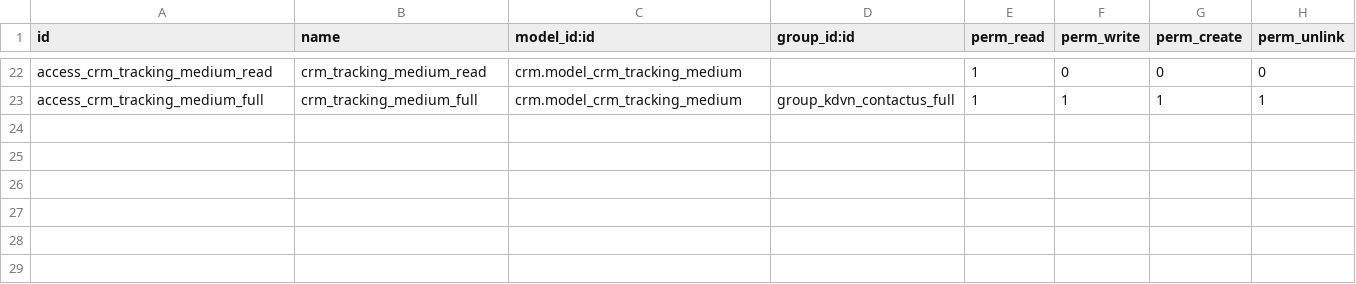
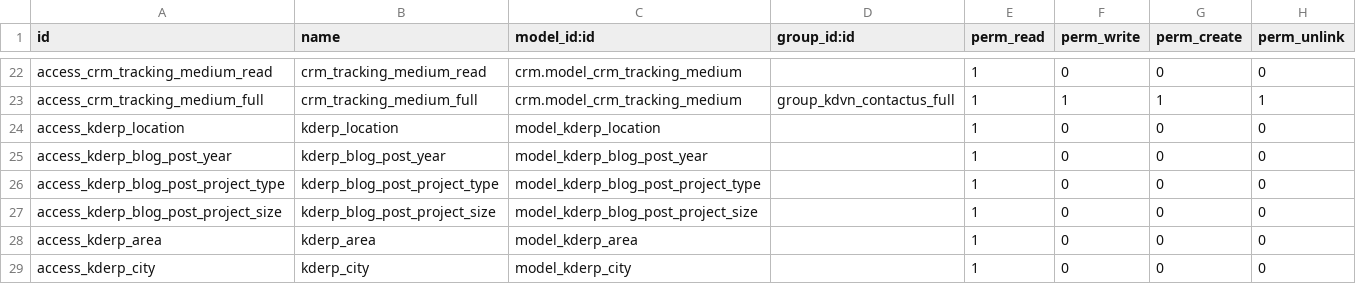
Before and after one commit to KDVN/KDVN_Website, a CSV file: addons/kderp_website_theme_default_thuy2/security/ir.model.access.csv, drawn as a sheet; only a part is shown, gaps mark what is left out.

Commit message:
[IMP]Them Category vao project

```diff
--- a/addons/kderp_website_theme_default_thuy2/security/ir.model.access.csv
+++ b/addons/kderp_website_theme_default_thuy2/security/ir.model.access.csv
@@ -23 +23,7 @@ access_crm_tracking_medium_read,crm_tracking_medium_read,crm.model_crm_tracking_
 access_crm_tracking_medium_full,crm_tracking_medium_full,crm.model_crm_tracking_medium,group_kdvn_contactus_full,1,1,1,1
+access_kderp_location,kderp_location,model_kderp_location,,1,0,0,0
+access_kderp_blog_post_year,kderp_blog_post_year,model_kderp_blog_post_year,,1,0,0,0
+access_kderp_blog_post_project_type,kderp_blog_post_project_type,model_kderp_blog_post_project_type,,1,0,0,0
+access_kderp_blog_post_project_size,kderp_blog_post_project_size,model_kderp_blog_post_project_size,,1,0,0,0
+access_kderp_area,kderp_area,model_kderp_area,,1,0,0,0
+access_kderp_city,kderp_city,model_kderp_city,,1,0,0,0
```
Also changed, not shown: 8 other files.
